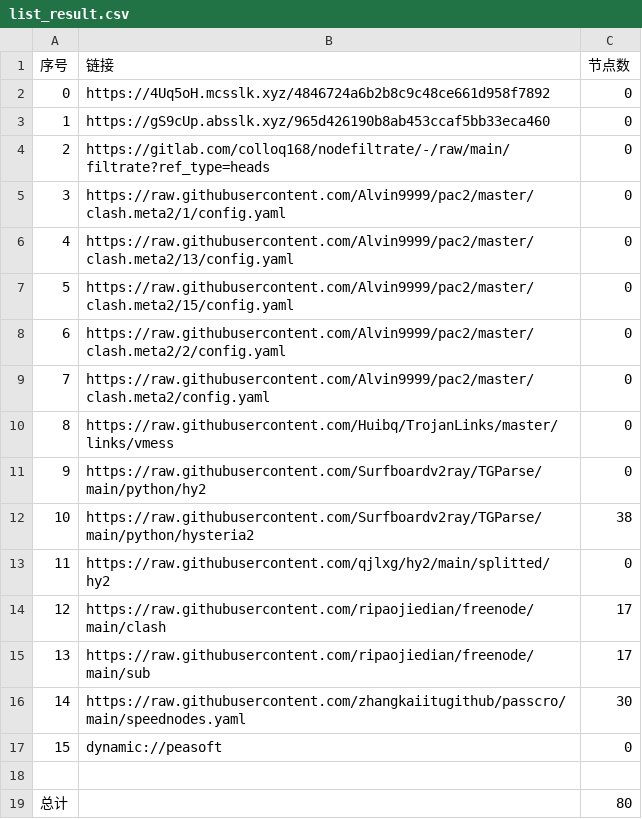
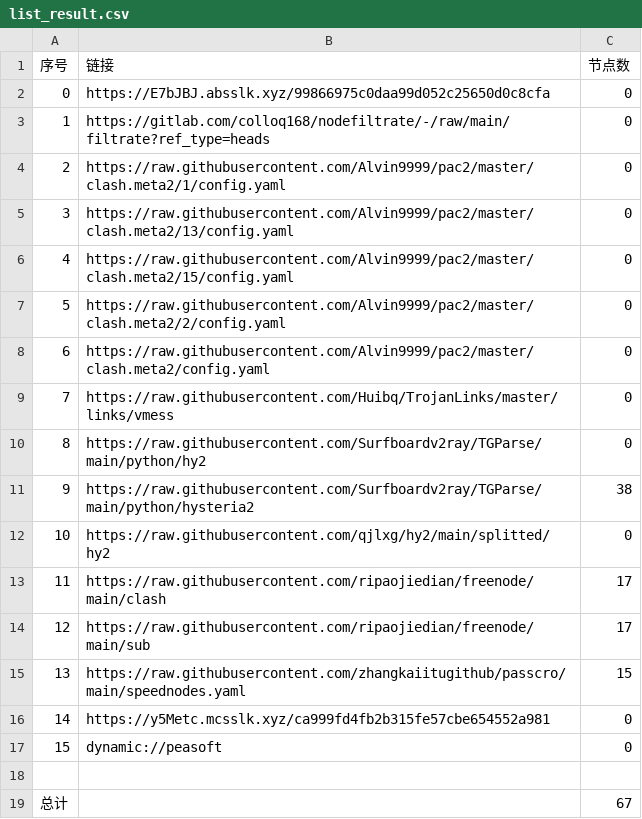
Before and after one commit to lejia1314520/AutoMergePublicNodes, a CSV file: list_result.csv, drawn as a sheet; removed rows and columns are numbered as before the commit, all else as after; the diff names each change by its address in the sheet, - before the commit and + after, or states it on an @@ line.

```diff
--- a/list_result.csv
+++ b/list_result.csv
-row 2: 0 | https://4Uq5oH.mcsslk.xyz/4846724a6b2b8c9c48ce661d958f7892 | 0
@@ column A (序号) renumbered between rows 2 and 15 @@
-B2 (链接): https://gS9cUp.absslk.xyz/965d426190b8ab453ccaf5bb33eca460
+B2 (链接): https://E7bJBJ.absslk.xyz/99866975c0daa99d052c25650d0c8cfa
-C15 (节点数): 30
+C15 (节点数): 15
+row 16: 14 | https://y5Metc.mcsslk.xyz/ca999fd4fb2b315fe57cbe654552a981 | 0
-C19 (节点数): 80
+C19 (节点数): 67
```
Also changed, not shown: 19 other files.
